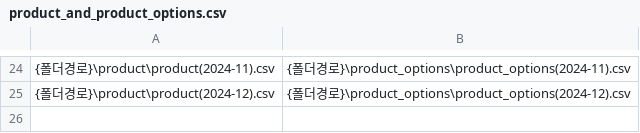
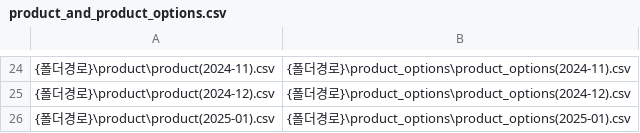
Before and after one commit to vemm8ks2/WEB-Insert-Dummy, a CSV file: 과거 데이터/product_and_product_options.csv, drawn as a sheet; only a part is shown, gaps mark what is left out.

```diff
--- a/과거 데이터/product_and_product_options.csv
+++ b/과거 데이터/product_and_product_options.csv
@@ -25 +25,2 @@
 {폴더경로}\product\product(2024-12).csv,{폴더경로}\product_options\product_options(2024-12).csv
+{폴더경로}\product\product(2025-01).csv,{폴더경로}\product_options\product_options(2025-01).csv
```
Also changed, not shown: 과거 데이터/order_and_order_items.csv, 4 other files.
